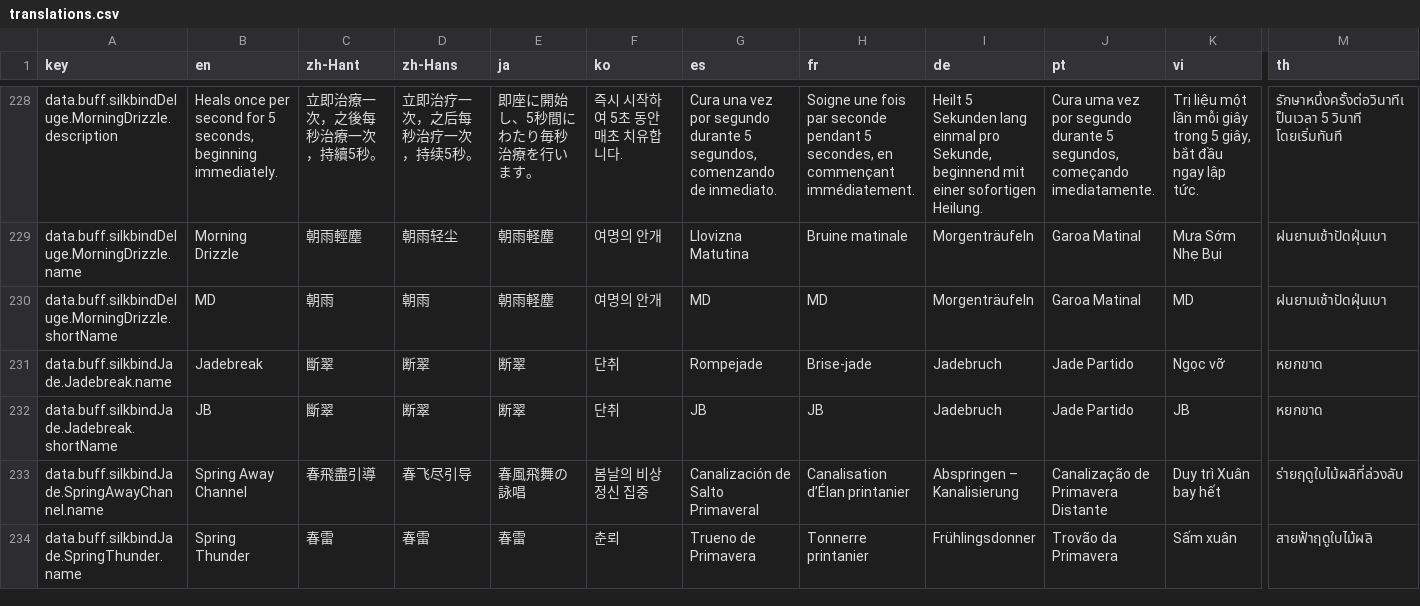
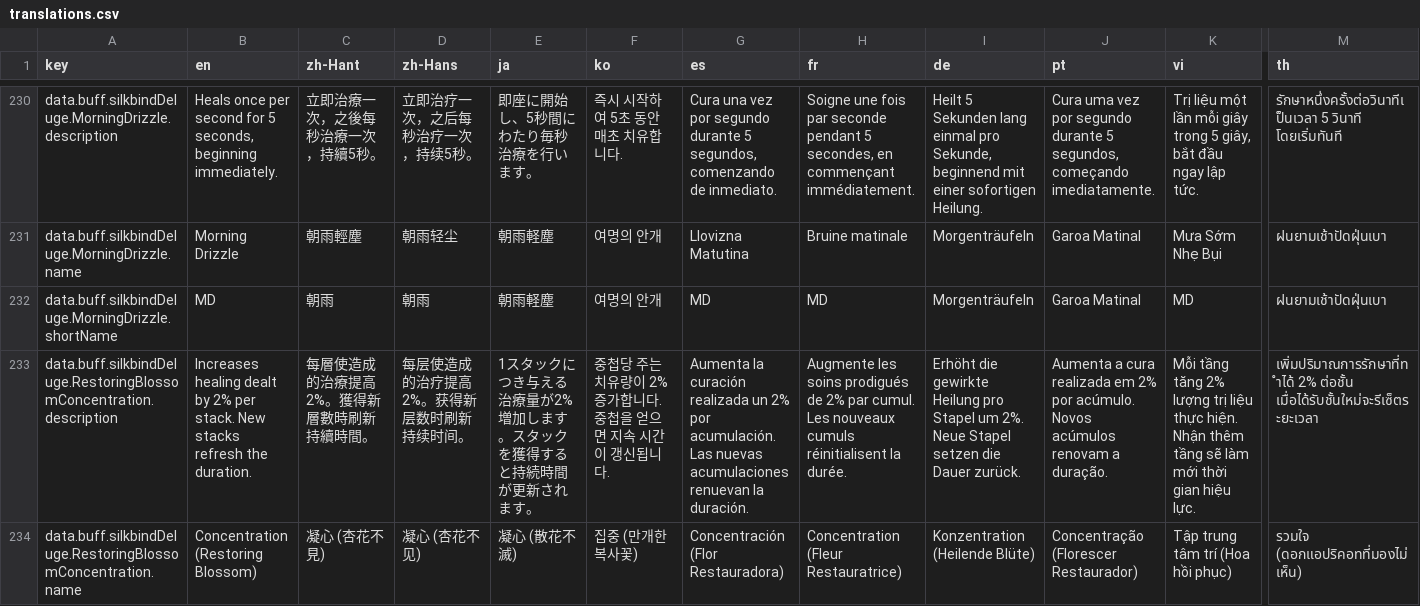
Before and after one commit to greydust/where-builds-meet, a CSV file: locales/translations.csv, drawn as a sheet; only a part is shown, gaps mark what is left out; the shorter side is filled out with more unchanged rows; rows hold the shown columns only; the diff covers the shown part only; the diff names each change by its address in the sheet, - before the commit and + after, or states it on an @@ line.

Commit message:
Implement Silkbind Deluge healing inner ways and Dew.
Model Restoring Blossom and Mending Loom through shared healing and resource mechanics, and expose Dew with funded preset openers and reviewed baselines.

```diff
--- a/locales/translations.csv
+++ b/locales/translations.csv
+row 233: data.buff.silkbindDeluge.RestoringBlossomConcentration.description | Increases healing dealt by 2% per stack. New stacks refresh the duration. | 每層使造成的治療提高2%。獲得新層數時刷新持續時間。 | 每层使造成的治疗提高2%。获得新层数时刷新持续时间。 | 1スタックにつき与える治療量が2%増加します。スタックを獲得すると持続時間が更新されます。 | 중첩당 주는 치유량이 2% 증가합니다. 중첩을 얻으면 지속 시간이 갱신됩니다. | Aumenta la curación realizada un 2% por acumulación. Las nuevas acumulaciones renuevan la duración. | Augmente les soins prodigués de 2% par cumul. Les nouveaux cumuls réinitialisent la durée. | Erhöht die gewirkte Heilung pro Stapel um 2%. Neue Stapel setzen die Dauer zurück. | Aumenta a cura realizada em 2% por acúmulo. Novos acúmulos renovam a duração. | Mỗi tầng tăng 2% lượng trị liệu thực hiện. Nhận thêm tầng sẽ làm mới thời gian hiệu lực. | เพิ่มปริมาณการรักษาที่ทำได้ 2% ต่อชั้น เมื่อได้รับชั้นใหม่จะรีเซ็ตระยะเวลา
+row 234: data.buff.silkbindDeluge.RestoringBlossomConcentration.name | Concentration (Restoring Blossom) | 凝心 (杏花不見) | 凝心 (杏花不见) | 凝心 (散花不滅) | 집중 (만개한 복사꽃) | Concentración (Flor Restauradora) | Concentration (Fleur Restauratrice) | Konzentration (Heilende Blüte) | Concentração (Florescer Restaurador) | Tập trung tâm trí (Hoa hồi phục) | รวมใจ (ดอกแอปริคอทที่มองไม่เห็น)
```
Also changed, not shown: 7 added rows elsewhere in this file, 48 other files.
